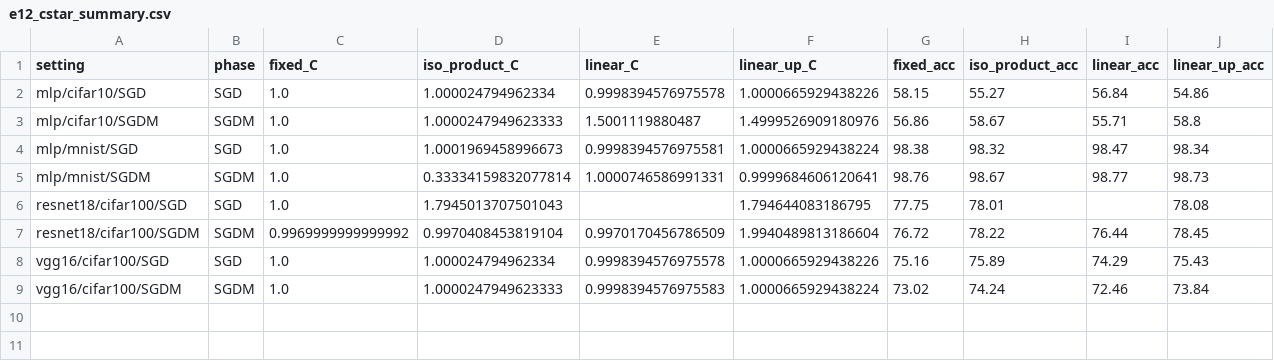
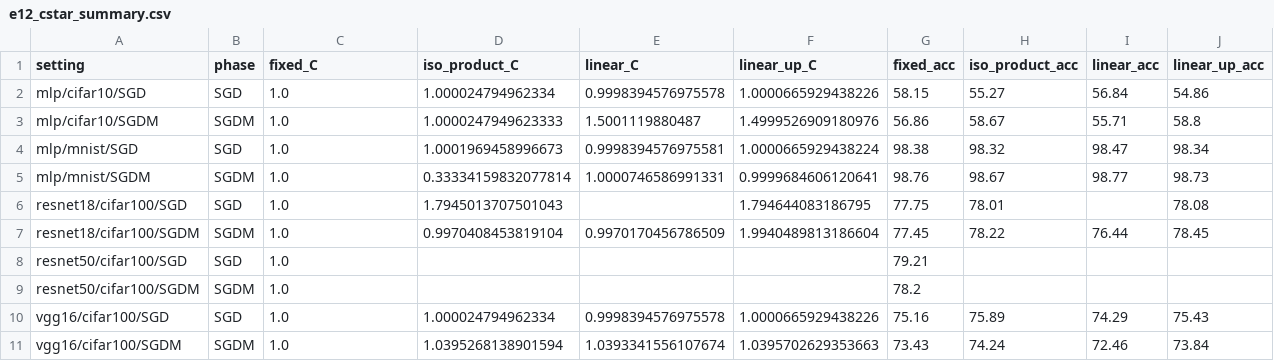
Before and after one commit to fabfish/wd, a CSV file: e12_multi_setting/tables/e12_cstar_summary.csv, drawn as a sheet.

```diff
--- a/e12_multi_setting/tables/e12_cstar_summary.csv
+++ b/e12_multi_setting/tables/e12_cstar_summary.csv
@@ -6,4 +6,6 @@ mlp/mnist/SGDM,SGDM,1.0,0.33334159832077814,1.0000746586991331,0.999968460612064
 resnet18/cifar100/SGD,SGD,1.0,1.7945013707501043,,1.794644083186795,77.75,78.01,,78.08
-resnet18/cifar100/SGDM,SGDM,0.9969999999999992,0.9970408453819104,0.9970170456786509,1.9940489813186604,76.72,78.22,76.44,78.45
+resnet18/cifar100/SGDM,SGDM,1.0,0.9970408453819104,0.9970170456786509,1.9940489813186604,77.45,78.22,76.44,78.45
+resnet50/cifar100/SGD,SGD,1.0,,,,79.21,,,
+resnet50/cifar100/SGDM,SGDM,1.0,,,,78.2,,,
 vgg16/cifar100/SGD,SGD,1.0,1.000024794962334,0.9998394576975578,1.0000665929438226,75.16,75.89,74.29,75.43
-vgg16/cifar100/SGDM,SGDM,1.0,1.0000247949623333,0.9998394576975583,1.0000665929438224,73.02,74.24,72.46,73.84
+vgg16/cifar100/SGDM,SGDM,1.0,1.0395268138901594,1.0393341556107674,1.0395702629353663,73.43,74.24,72.46,73.84
```
Also changed, not shown: e12_multi_setting/tables/e12_multiseed.csv, e12_multi_setting/tables/e12_setting_table.csv, 24 other files.
